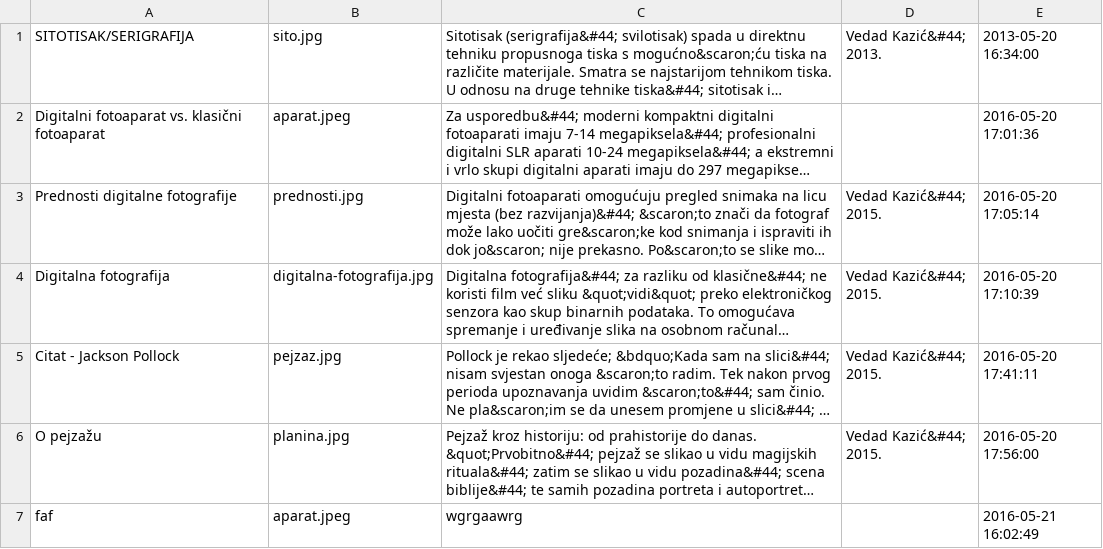
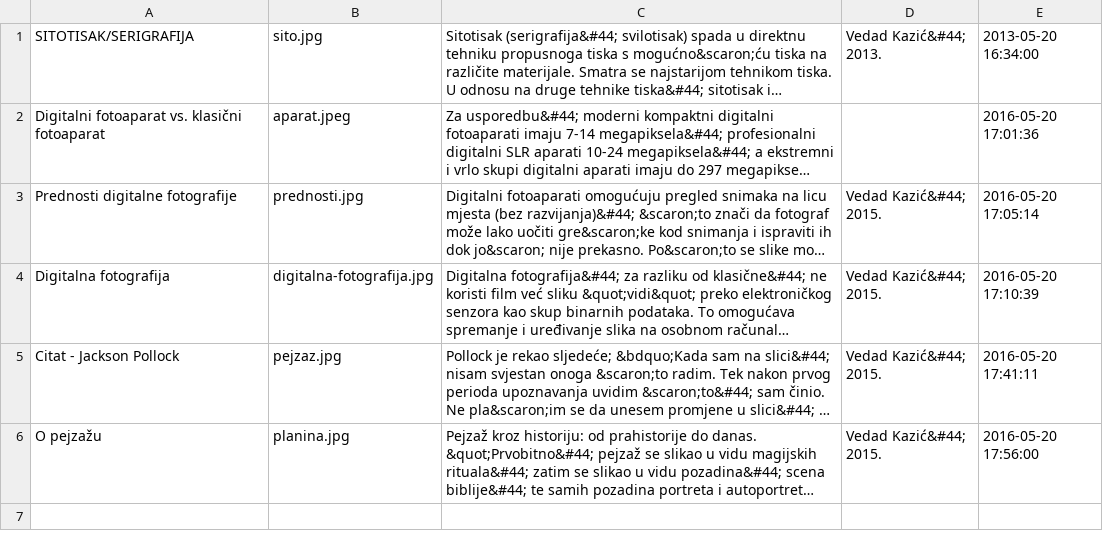
Before and after one commit to MerisaGolic/UmjetnickaGalerija, a CSV file: Spirala3/CSV/novosti.csv, drawn as a sheet; long unchanged cells end in …; the diff names each change by its address in the sheet, - before the commit and + after, or states it on an @@ line.

```diff
--- a/Spirala3/CSV/novosti.csv
+++ b/Spirala3/CSV/novosti.csv
-row 7: faf | aparat.jpeg | wgrgaawrg |  | 2016-05-21 16:02:49
```
Also changed, not shown: 5 other files.
